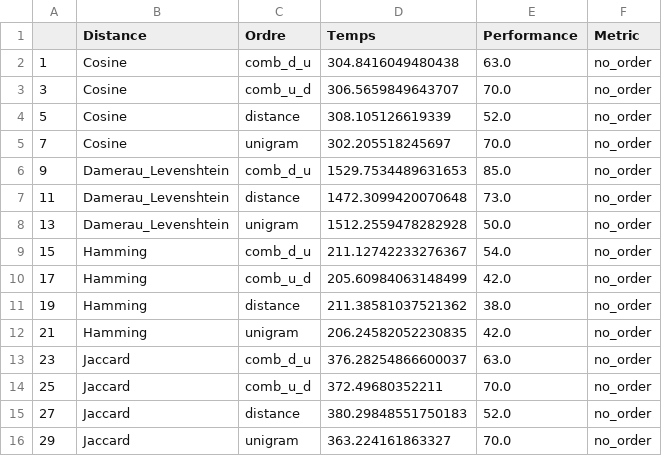
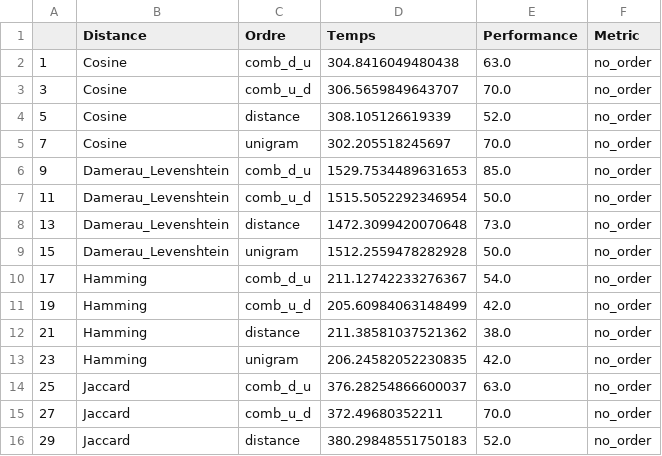
Before and after one commit to KacemKhaled/IFT6285-NLP, a CSV file: TP3/no_order.csv, drawn as a sheet; only a part is shown; the diff covers the shown part only.

```diff
--- a/TP3/no_order.csv
+++ b/TP3/no_order.csv
@@ -6,11 +6,11 @@
 9,Damerau_Levenshtein,comb_d_u,1529.7534489631653,85.0,no_order
-11,Damerau_Levenshtein,distance,1472.3099420070648,73.0,no_order
-13,Damerau_Levenshtein,unigram,1512.2559478282928,50.0,no_order
-15,Hamming,comb_d_u,211.12742233276367,54.0,no_order
-17,Hamming,comb_u_d,205.60984063148499,42.0,no_order
-19,Hamming,distance,211.38581037521362,38.0,no_order
-21,Hamming,unigram,206.24582052230835,42.0,no_order
-23,Jaccard,comb_d_u,376.28254866600037,63.0,no_order
-25,Jaccard,comb_u_d,372.49680352211,70.0,no_order
-27,Jaccard,distance,380.29848551750183,52.0,no_order
-29,Jaccard,unigram,363.224161863327,70.0,no_order
+11,Damerau_Levenshtein,comb_u_d,1515.5052292346954,50.0,no_order
+13,Damerau_Levenshtein,distance,1472.3099420070648,73.0,no_order
+15,Damerau_Levenshtein,unigram,1512.2559478282928,50.0,no_order
+17,Hamming,comb_d_u,211.12742233276367,54.0,no_order
+19,Hamming,comb_u_d,205.60984063148499,42.0,no_order
+21,Hamming,distance,211.38581037521362,38.0,no_order
+23,Hamming,unigram,206.24582052230835,42.0,no_order
+25,Jaccard,comb_d_u,376.28254866600037,63.0,no_order
+27,Jaccard,comb_u_d,372.49680352211,70.0,no_order
+29,Jaccard,distance,380.29848551750183,52.0,no_order
```
Also changed, not shown: 1 added row and 63 edited cells elsewhere in this file, TP3/by_order.csv, TP3/resultat.csv, 8 other files.
